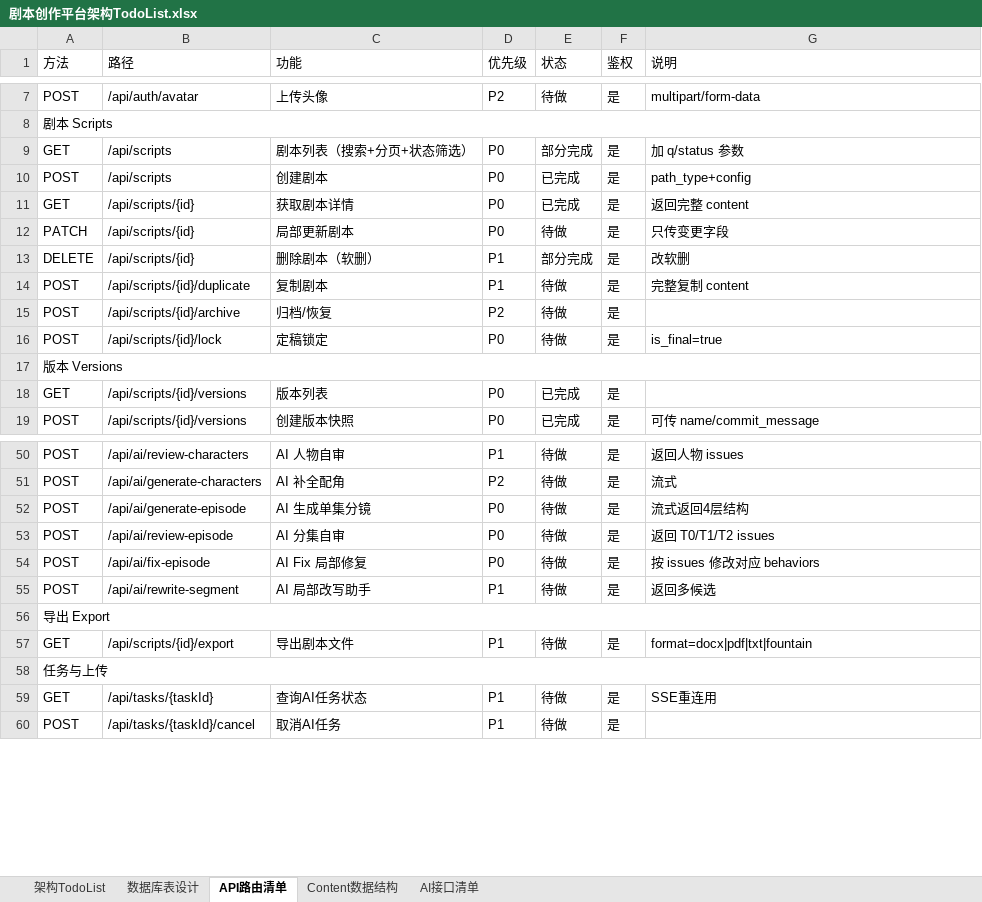
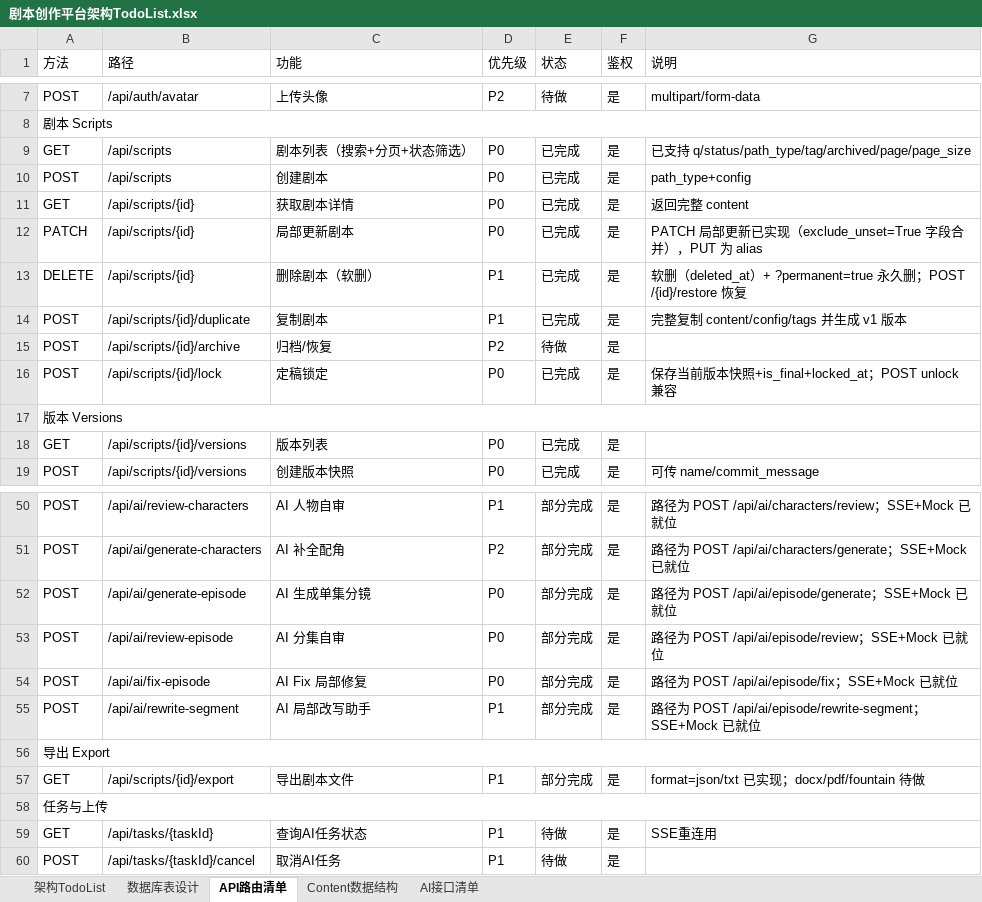
Before and after one commit to logic575757/manju, an Excel workbook: 剧本创作平台架构TodoList.xlsx, sheet API路由清单, drawn as a sheet; only a part is shown, gaps mark what is left out; values as stored, in another font and other column widths than the file's, no cell formats; the diff covers the shown part only; the diff names each change by its address in the sheet, - before the commit and + after, or states it on an @@ line.

```diff
--- a/剧本创作平台架构TodoList.xlsx (sheet API路由清单)
+++ b/剧本创作平台架构TodoList.xlsx (sheet API路由清单)
-E9 (状态): 部分完成
+E9 (状态): 已完成
-G9 (说明): 加 q/status 参数
+G9 (说明): 已支持 q/status/path_type/tag/archived/page/page_size
-E12 (状态): 待做
+E12 (状态): 已完成
-G12 (说明): 只传变更字段
+G12 (说明): PATCH 局部更新已实现（exclude_unset=True 字段合并），PUT 为 alias
-E13 (状态): 部分完成
+E13 (状态): 已完成
-G13 (说明): 改软删
+G13 (说明): 软删（deleted_at）+ ?permanent=true 永久删；POST /{id}/restore 恢复
-E14 (状态): 待做
+E14 (状态): 已完成
-G14 (说明): 完整复制 content
+G14 (说明): 完整复制 content/config/tags 并生成 v1 版本
-E16 (状态): 待做
+E16 (状态): 已完成
-G16 (说明): is_final=true
+G16 (说明): 保存当前版本快照+is_final+locked_at；POST unlock 兼容
-E50:E55 (状态): 待做
+E50:E55 (状态): 部分完成
-G50 (说明): 返回人物 issues
+G50 (说明): 路径为 POST /api/ai/characters/review；SSE+Mock 已就位
-G51 (说明): 流式
+G51 (说明): 路径为 POST /api/ai/characters/generate；SSE+Mock 已就位
-G52 (说明): 流式返回4层结构
+G52 (说明): 路径为 POST /api/ai/episode/generate；SSE+Mock 已就位
-G53 (说明): 返回 T0/T1/T2 issues
+G53 (说明): 路径为 POST /api/ai/episode/review；SSE+Mock 已就位
-G54 (说明): 按 issues 修改对应 behaviors
+G54 (说明): 路径为 POST /api/ai/episode/fix；SSE+Mock 已就位
-G55 (说明): 返回多候选
+G55 (说明): 路径为 POST /api/ai/episode/rewrite-segment；SSE+Mock 已就位
-E57 (状态): 待做
+E57 (状态): 部分完成
-G57 (说明): format=docx|pdf|txt|fountain
+G57 (说明): format=json/txt 已实现；docx/pdf/fountain 待做
```
Also changed, not shown: 36 edited cells elsewhere in this sheet, sheet 架构TodoList, cell formats, 2 other files.
